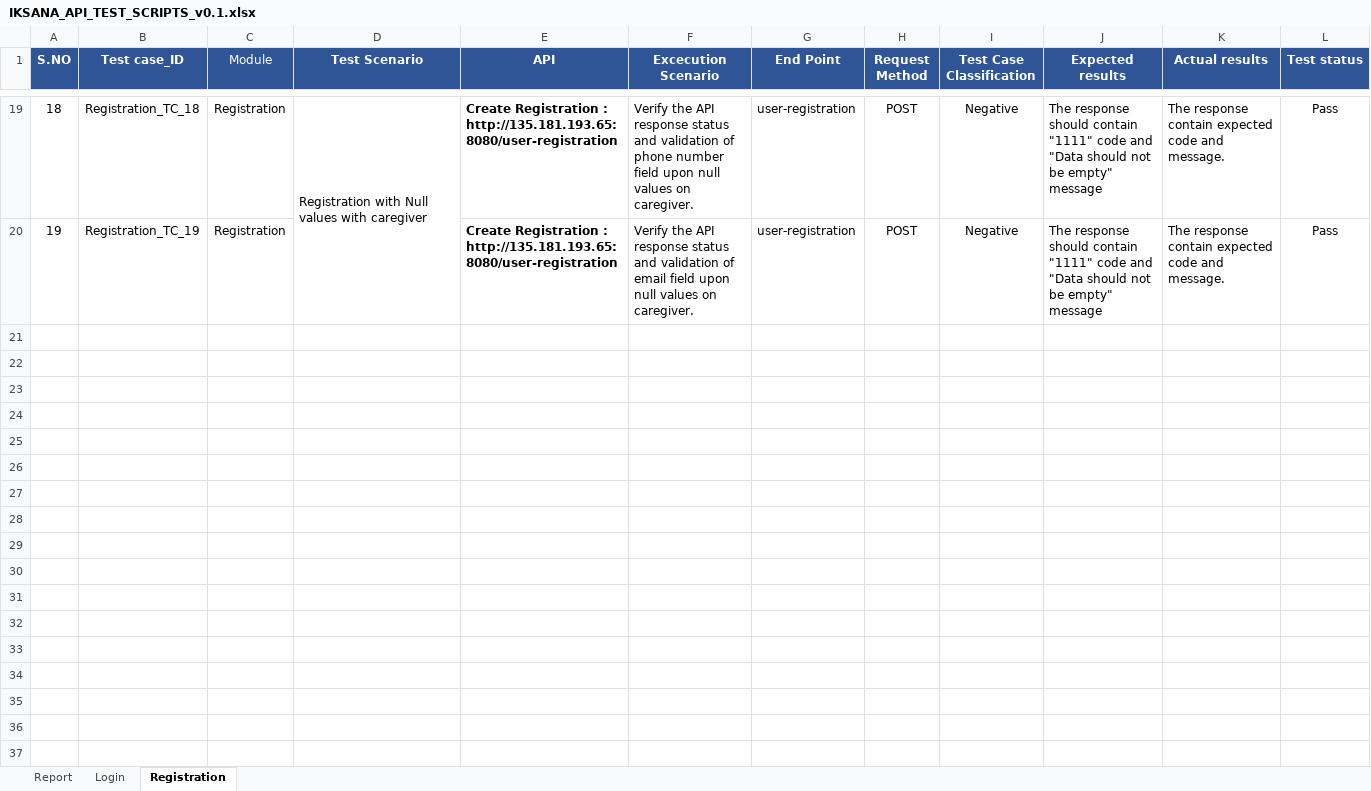
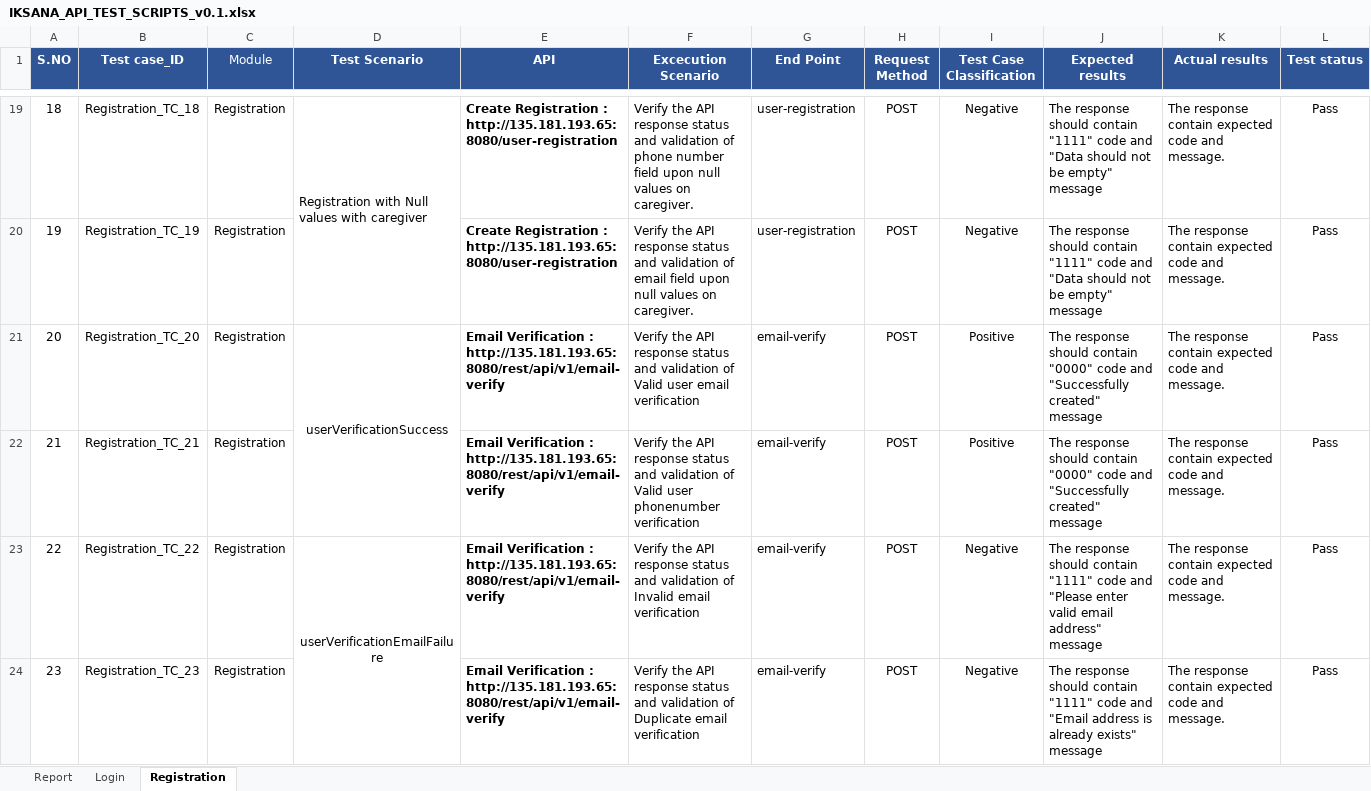
Before and after one commit to Emarson-S/IKSANA_API_AUTOMATION, an Excel workbook: Files/IKSANA_API_TEST_SCRIPTS_v0.1.xlsx, sheet Registration, drawn as a sheet; only a part is shown, gaps mark what is left out; values as stored, in another font and other column widths than the file's, no borders; the diff covers the shown part only; the diff names each change by its address in the sheet, - before the commit and + after, or states it on an @@ line.

Commit message:
Add email verfiy API

```diff
--- a/Files/IKSANA_API_TEST_SCRIPTS_v0.1.xlsx (sheet Registration)
+++ b/Files/IKSANA_API_TEST_SCRIPTS_v0.1.xlsx (sheet Registration)
+row 21: 20 | Registration_TC_20 | Registration | userVerificationSuccess | Email Verification : http://135.181.193.65:8080/rest/api/v1/email-verify | Verify the API response status and validation of Valid user email verification | email-verify | POST | Positive | The response should contain "0000" code and "Successfully created" message | The response contain expected code and message. | Pass
+row 22: 21 | Registration_TC_21 | Registration |  | Email Verification : http://135.181.193.65:8080/rest/api/v1/email-verify | Verify the API response status and validation of Valid user phonenumber verification | email-verify | POST | Positive | The response should contain "0000" code and "Successfully created" message | The response contain expected code and message. | Pass
+row 23: 22 | Registration_TC_22 | Registration | userVerificationEmailFailure | Email Verification : http://135.181.193.65:8080/rest/api/v1/email-verify | Verify the API response status and validation of Invalid email verification | email-verify | POST | Negative | The response should contain "1111" code and "Please enter valid email address" message | The response contain expected code and message. | Pass
+row 24: 23 | Registration_TC_23 | Registration |  | Email Verification : http://135.181.193.65:8080/rest/api/v1/email-verify | Verify the API response status and validation of Duplicate email verification | email-verify | POST | Negative | The response should contain "1111" code and "Email address is already exists" message | The response contain expected code and message. | Pass
```
Also changed, not shown: 3 added rows elsewhere in this sheet, sheet Login, 2 other files.
